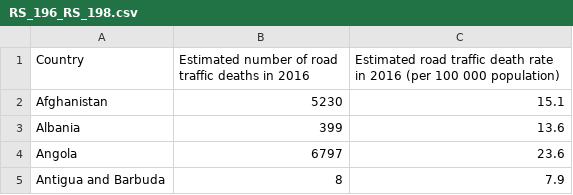
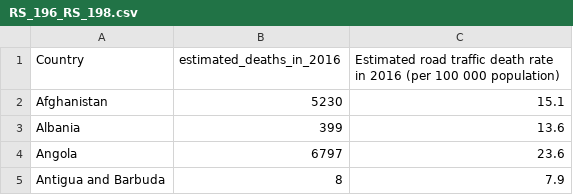
Before and after one commit to hartmanm/data, a CSV file: RS_196_RS_198.csv, drawn as a sheet; only a part is shown.

Commit message:
Update RS_196_RS_198.csv

```diff
--- a/RS_196_RS_198.csv
+++ b/RS_196_RS_198.csv
@@ -1,2 +1,2 @@
-"Country","Estimated number of road traffic deaths in 2016","Estimated road traffic death rate in 2016 (per 100 000 population)"
+"Country","estimated_deaths_in_2016","Estimated road traffic death rate in 2016 (per 100 000 population)"
 "Afghanistan","5230","15.1"
```
